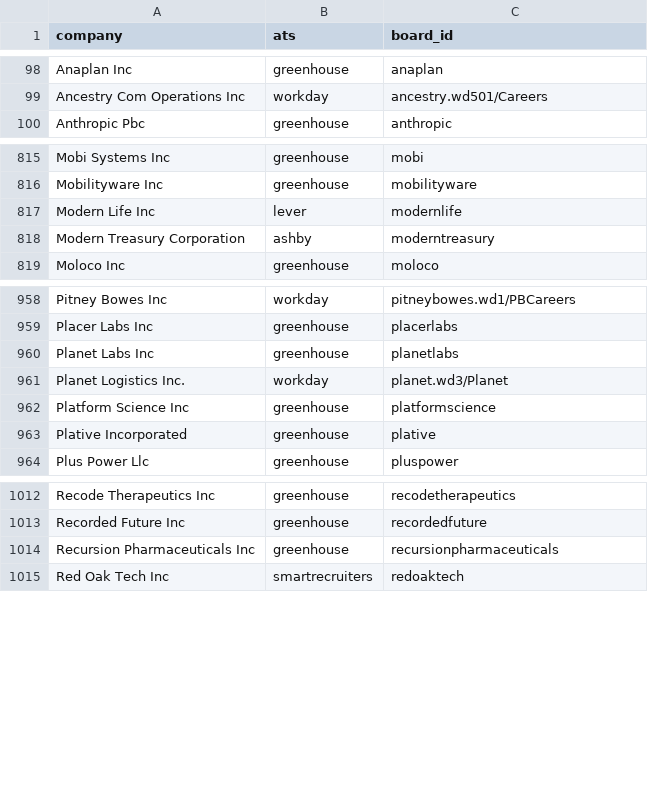
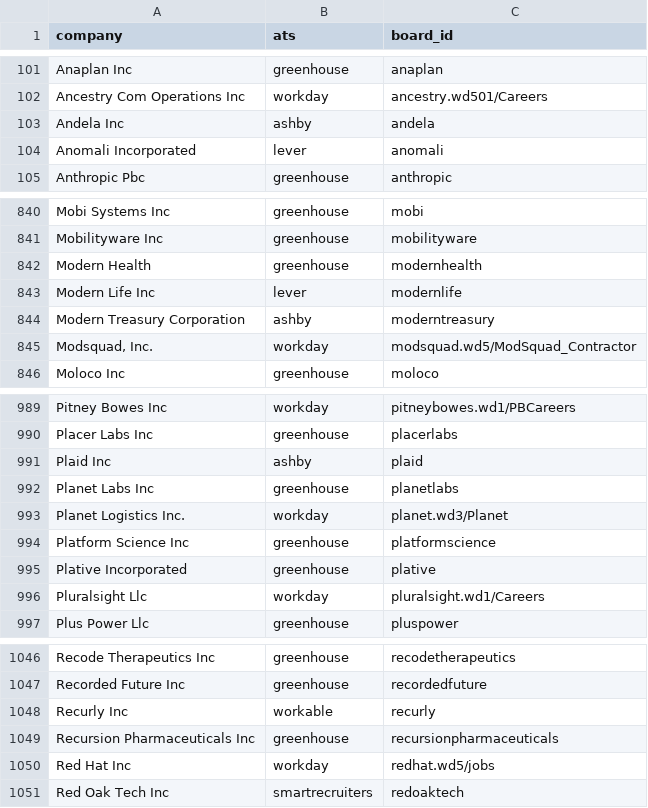
Before and after one commit to KofiGilbert/sponsorjobs, a CSV file: seed/watchlist_seed.csv, drawn as a sheet; only a part is shown, gaps mark what is left out; the diff covers the shown part only; the diff names each change by its address in the sheet, - before the commit and + after, or states it on an @@ line.

```diff
--- a/seed/watchlist_seed.csv
+++ b/seed/watchlist_seed.csv
+row 103: Andela Inc | ashby | andela
+row 104: Anomali Incorporated | lever | anomali
+row 842: Modern Health | greenhouse | modernhealth
+row 845: Modsquad, Inc. | workday | modsquad.wd5/ModSquad_Contractor
+row 991: Plaid Inc | ashby | plaid
+row 996: Pluralsight Llc | workday | pluralsight.wd1/Careers
+row 1048: Recurly Inc | workable | recurly
+row 1050: Red Hat Inc | workday | redhat.wd5/jobs
```
Also changed, not shown: 39 added rows elsewhere in this file, seed/watchlist_evidence.csv, 19 other files.
